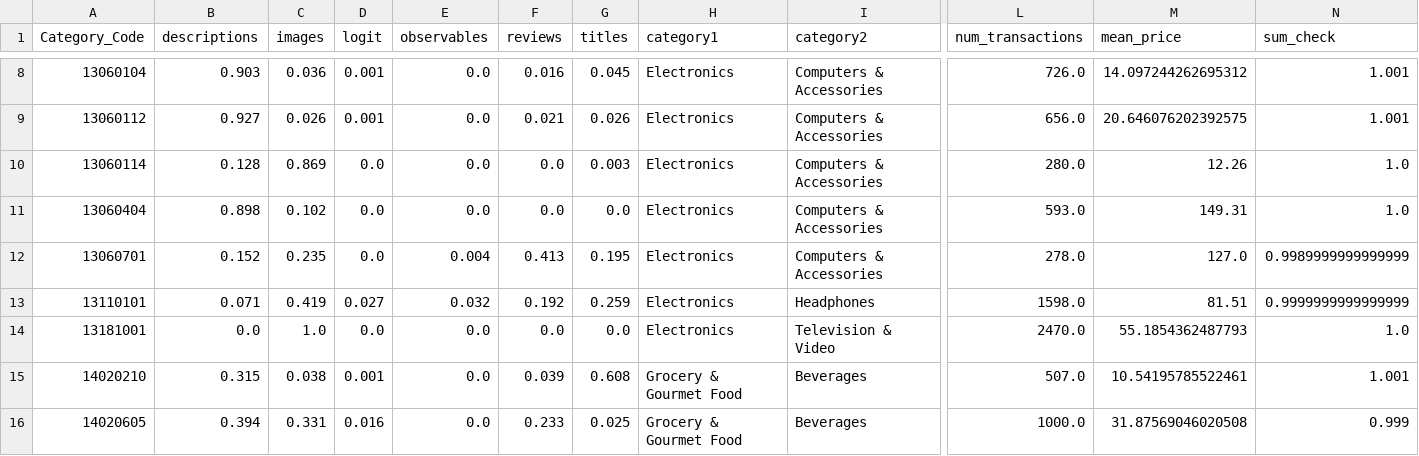
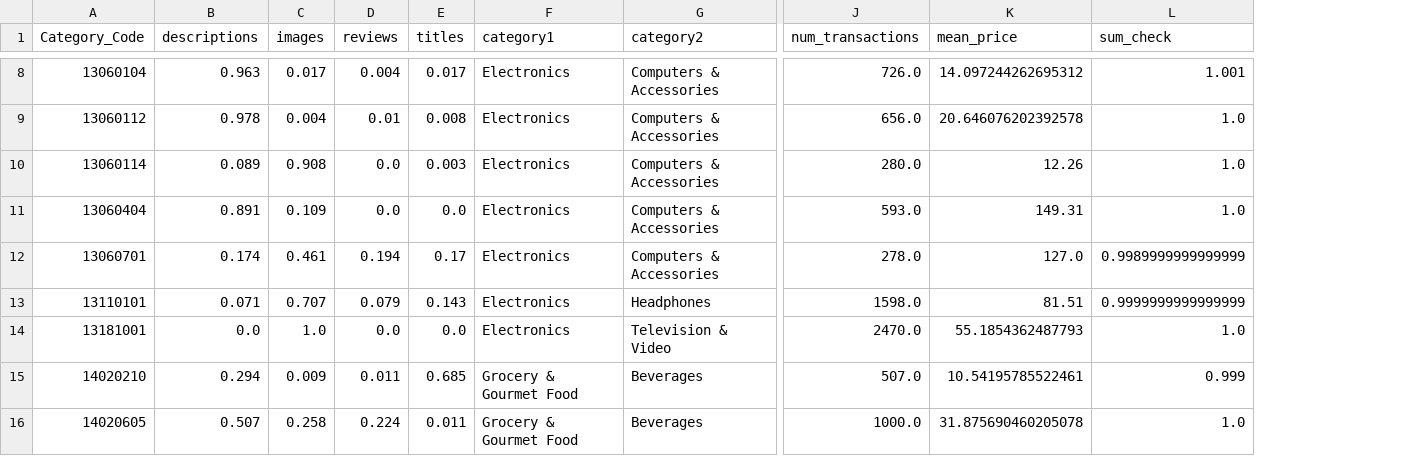
Before and after one commit to ilyamorozov/DeepLogitReplication, a CSV file: output/comscore/estimation_summaries/wide_table_2025-08-21.csv, drawn as a sheet; only a part is shown, gaps mark what is left out; removed rows and columns are numbered as before the commit, all else as after; the diff covers the shown part only; the diff names each change by its address in the sheet, - before the commit and + after, or states it on an @@ line.

```diff
--- a/output/comscore/estimation_summaries/wide_table_2025-08-21.csv
+++ b/output/comscore/estimation_summaries/wide_table_2025-08-21.csv
-column D (logit), rows 8-16: 0.001 | 0.001 | 0.0 | 0.0 | 0.0 | 0.027 | 0.0 | 0.001 | 0.016
-column E (observables), rows 8-16: 0.0 | 0.0 | 0.0 | 0.0 | 0.004 | 0.032 | 0.0 | 0.0 | 0.0
-B8 (descriptions): 0.903
+B8 (descriptions): 0.963
-C8 (images): 0.036
+C8 (images): 0.017
-D8 (reviews): 0.016
+D8 (reviews): 0.004
-E8 (titles): 0.045
+E8 (titles): 0.017
-B9 (descriptions): 0.927
+B9 (descriptions): 0.978
-C9 (images): 0.026
+C9 (images): 0.004
-D9 (reviews): 0.021
+D9 (reviews): 0.01
-E9 (titles): 0.026
+E9 (titles): 0.008
-K9 (mean_price): 20.646076202392575
+K9 (mean_price): 20.646076202392578
-L9 (sum_check): 1.001
+L9 (sum_check): 1.0
-B10 (descriptions): 0.128
+B10 (descriptions): 0.089
-C10 (images): 0.869
+C10 (images): 0.908
-B11 (descriptions): 0.898
+B11 (descriptions): 0.891
-C11 (images): 0.102
+C11 (images): 0.109
-B12 (descriptions): 0.152
+B12 (descriptions): 0.174
-C12 (images): 0.235
+C12 (images): 0.461
-D12 (reviews): 0.413
+D12 (reviews): 0.194
-E12 (titles): 0.195
+E12 (titles): 0.17
-C13 (images): 0.419
+C13 (images): 0.707
-D13 (reviews): 0.192
+D13 (reviews): 0.079
-E13 (titles): 0.259
+E13 (titles): 0.143
-B15 (descriptions): 0.315
+B15 (descriptions): 0.294
-C15 (images): 0.038
+C15 (images): 0.009
-D15 (reviews): 0.039
+D15 (reviews): 0.011
-E15 (titles): 0.608
+E15 (titles): 0.685
-L15 (sum_check): 1.001
+L15 (sum_check): 0.999
-B16 (descriptions): 0.394
+B16 (descriptions): 0.507
-C16 (images): 0.331
+C16 (images): 0.258
-D16 (reviews): 0.233
+D16 (reviews): 0.224
-E16 (titles): 0.025
+E16 (titles): 0.011
-K16 (mean_price): 31.87569046020508
+K16 (mean_price): 31.875690460205078
-L16 (sum_check): 0.999
+L16 (sum_check): 1.0
```
Also changed, not shown: 146 edited cells elsewhere in this file, output/comscore/estimation_summaries/collapsed_table_2025-08-21.csv, 6 other files.
